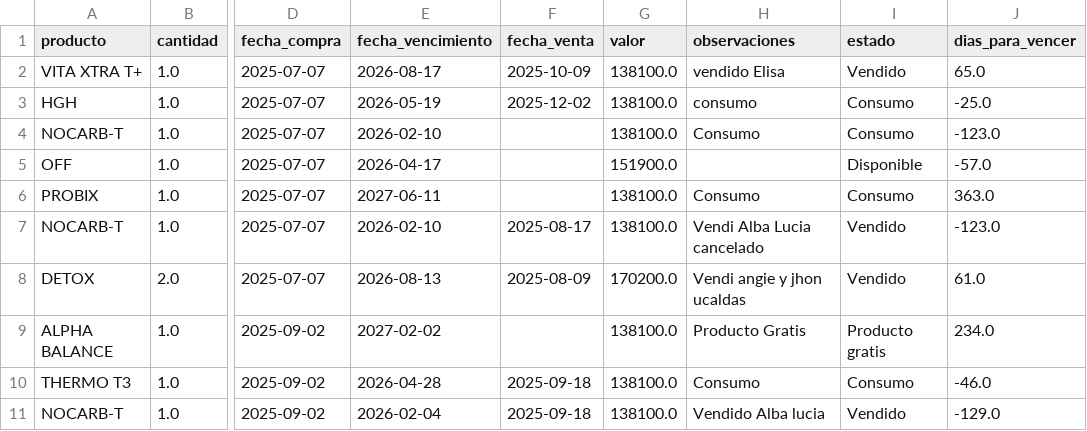
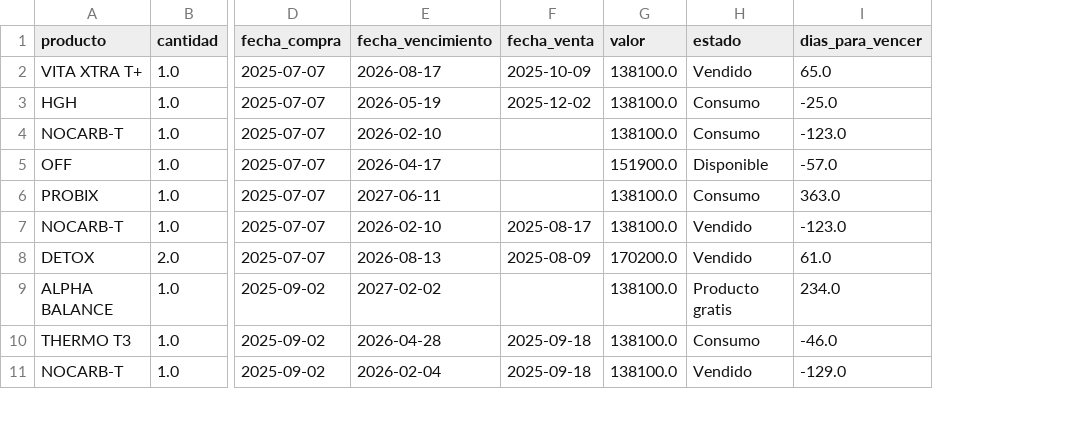
Before and after one commit to landreams23/TalentoTech_IA, a CSV file: data/processed/inventario.csv, drawn as a sheet; only a part is shown, gaps mark what is left out; the diff names each change by its address in the sheet, - before the commit and + after, or states it on an @@ line.

Commit message:
Refuerza la privacidad: elimina texto libre con datos personales del inventario
- La columna de observaciones (con nombres de personas) se descarta tras derivar
  el estado del producto; no se publica en los datos procesados
- La vista de calidad de pedidos oculta la columna de cliente
- README con el enlace publicado del tablero

```diff
--- a/data/processed/inventario.csv
+++ b/data/processed/inventario.csv
-column H (observaciones), rows 2-11: vendido Elisa | consumo | Consumo |  | Consumo | Vendi Alba Lucia cancelado | Vendi angie y jhon ucaldas | Producto Gratis | Consumo | Vendido Alba lucia
```
Also changed, not shown: 2 other files.
